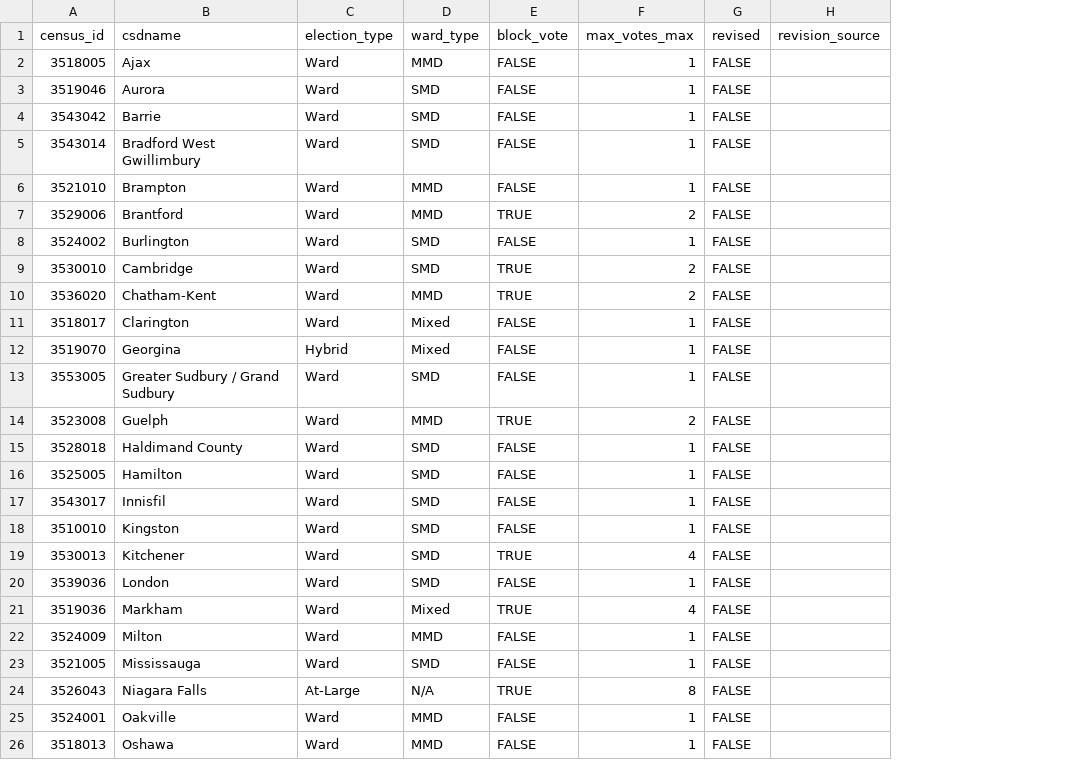
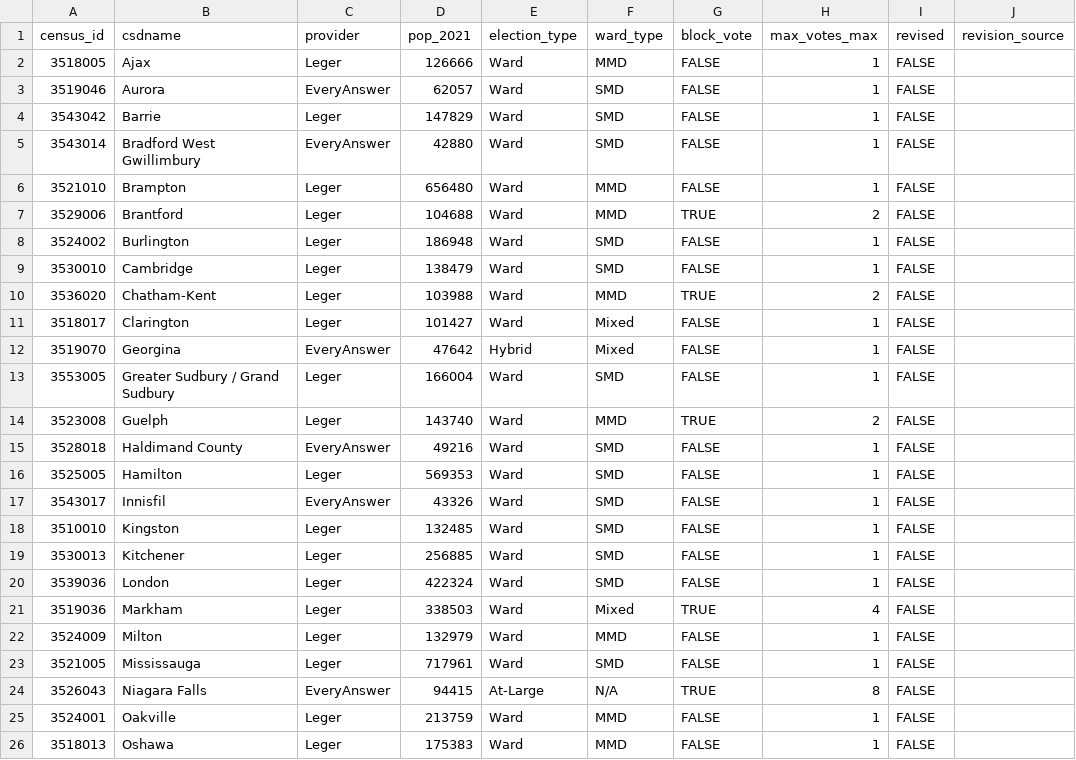
Before and after one commit to canadian-municipal-barometer/on26-candidate-data, a CSV file: notes/election-type-ward-type.csv, drawn as a sheet; only a part is shown; addresses are those after the commit; the diff names each change by its address in the sheet, - before the commit and + after, or states it on an @@ line.

```diff
--- a/notes/election-type-ward-type.csv
+++ b/notes/election-type-ward-type.csv
+column C (provider), rows 2-26: Leger | EveryAnswer | Leger | EveryAnswer | Leger | Leger | Leger | Leger | Leger | Leger | EveryAnswer | Leger | Leger | EveryAnswer | Leger | EveryAnswer | Leger | Leger | Leger | Leger | Leger | Leger | EveryAnswer | Leger | Leger
+column D (pop_2021), rows 2-26: 126666 | 62057 | 147829 | 42880 | 656480 | 104688 | 186948 | 138479 | 103988 | 101427 | 47642 | 166004 | 143740 | 49216 | 569353 | 43326 | 132485 | 256885 | 422324 | 338503 | 132979 | 717961 | 94415 | 213759 | 175383
-G9 (block_vote): TRUE
+G9 (block_vote): FALSE
-H9 (max_votes_max): 2
+H9 (max_votes_max): 1
-G19 (block_vote): TRUE
+G19 (block_vote): FALSE
-H19 (max_votes_max): 4
+H19 (max_votes_max): 1
```
Also changed, not shown: 3 other files.
